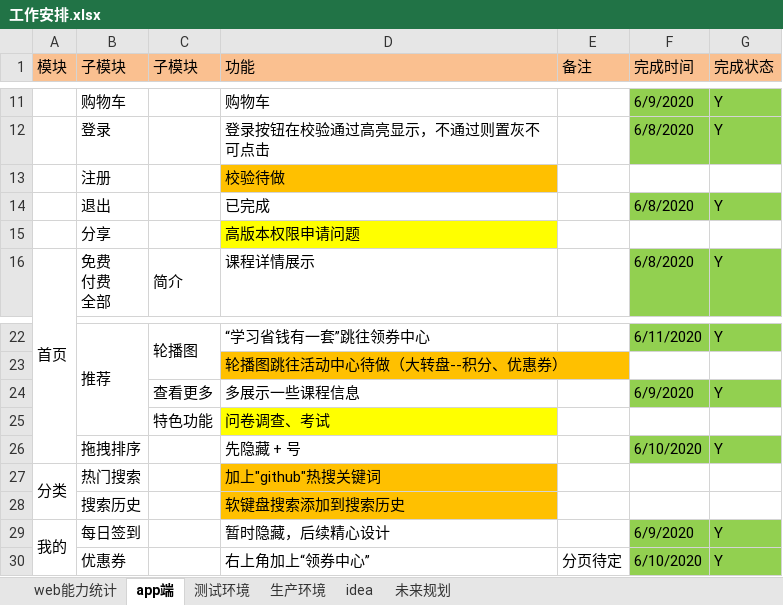
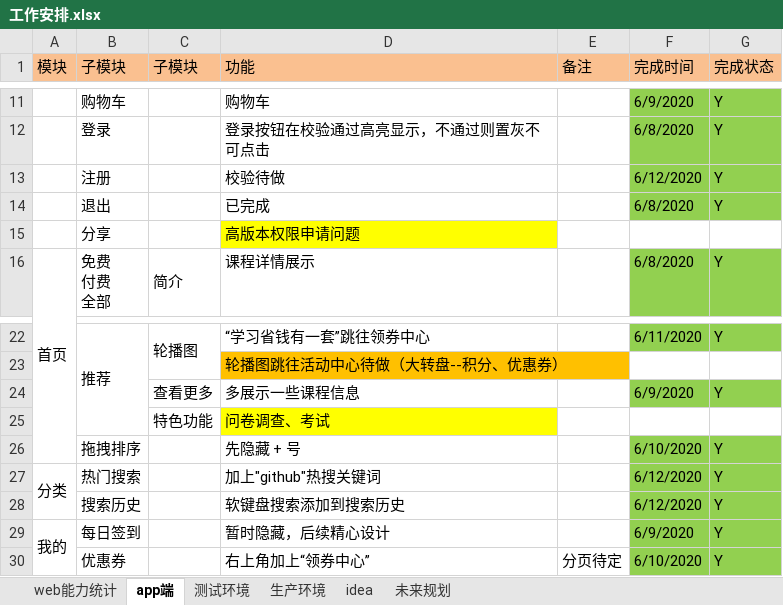
Before and after one commit to 389093982/isoft, an Excel workbook: isoft_doc/工作安排.xlsx, sheet app端, drawn as a sheet; only a part is shown, gaps mark what is left out; values as stored, in another font and other column widths than the file's, no borders; the diff names each change by its address in the sheet, - before the commit and + after, or states it on an @@ line.

```diff
--- a/isoft_doc/工作安排.xlsx (sheet app端)
+++ b/isoft_doc/工作安排.xlsx (sheet app端)
-D13 fill: #FFC000
+D13 fill: none
-F13 (完成时间): (empty)
+F13 (完成时间): 6/12/2020
-F13:G13 fill: none
+F13:G13 fill: #92D050
-G13 (完成状态): (empty)
+G13 (完成状态): Y
-D27:D28 fill: #FFC000
+D27:D28 fill: none
-F27:F28 (完成时间): (empty)
+F27:F28 (完成时间): 6/12/2020
-F27:G28 fill: none
+F27:G28 fill: #92D050
-G27:G28 (完成状态): (empty)
+G27:G28 (完成状态): Y
```
Also changed, not shown: sheet web能力统计, 4 other files.
